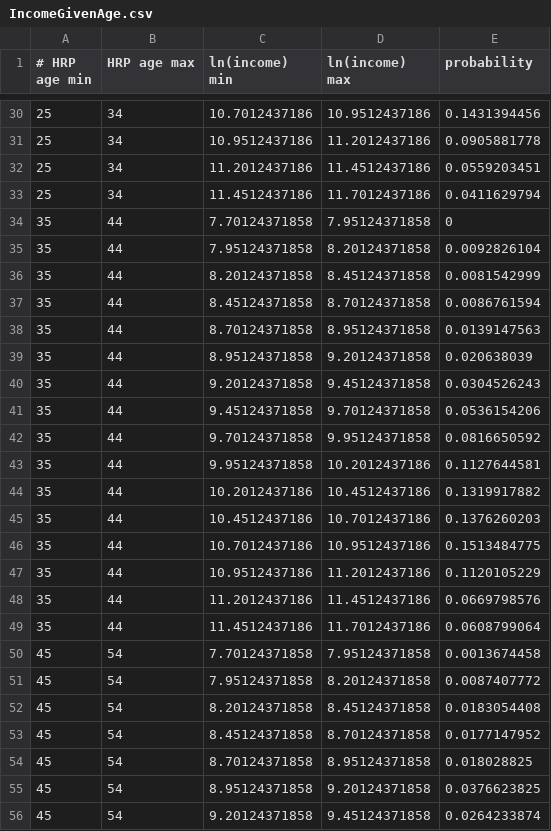
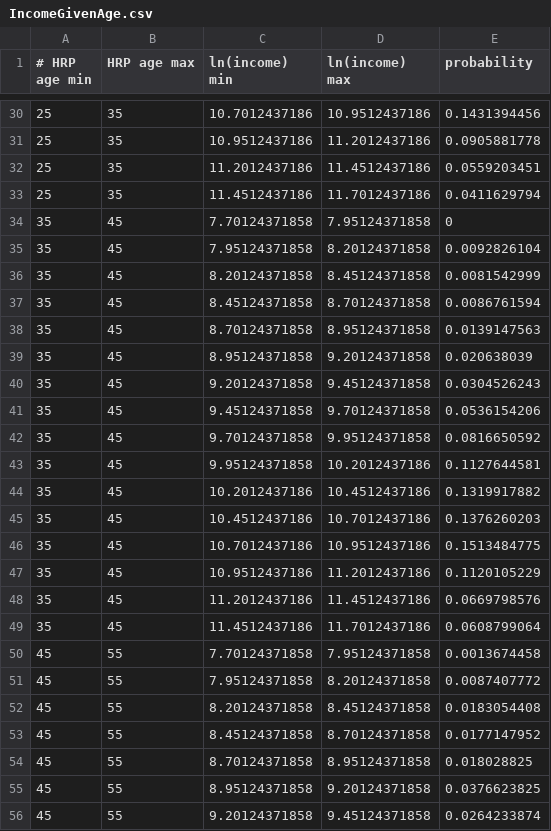
Before and after one commit to INET-Complexity/housing-model, a CSV file: src/main/resources/IncomeGivenAge.csv, drawn as a sheet; only a part is shown, gaps mark what is left out; the diff covers the shown part only.

```diff
--- a/src/main/resources/IncomeGivenAge.csv
+++ b/src/main/resources/IncomeGivenAge.csv
@@ -30,27 +30,27 @@
-25,34,10.7012437186,10.9512437186,0.1431394456
-25,34,10.9512437186,11.2012437186,0.0905881778
-25,34,11.2012437186,11.4512437186,0.0559203451
-25,34,11.4512437186,11.7012437186,0.0411629794
-35,44,7.70124371858,7.95124371858,0
-35,44,7.95124371858,8.20124371858,0.0092826104
-35,44,8.20124371858,8.45124371858,0.0081542999
-35,44,8.45124371858,8.70124371858,0.0086761594
-35,44,8.70124371858,8.95124371858,0.0139147563
-35,44,8.95124371858,9.20124371858,0.020638039
-35,44,9.20124371858,9.45124371858,0.0304526243
-35,44,9.45124371858,9.70124371858,0.0536154206
-35,44,9.70124371858,9.95124371858,0.0816650592
-35,44,9.95124371858,10.2012437186,0.1127644581
-35,44,10.2012437186,10.4512437186,0.1319917882
-35,44,10.4512437186,10.7012437186,0.1376260203
-35,44,10.7012437186,10.9512437186,0.1513484775
-35,44,10.9512437186,11.2012437186,0.1120105229
-35,44,11.2012437186,11.4512437186,0.0669798576
-35,44,11.4512437186,11.7012437186,0.0608799064
-45,54,7.70124371858,7.95124371858,0.0013674458
-45,54,7.95124371858,8.20124371858,0.0087407772
-45,54,8.20124371858,8.45124371858,0.0183054408
-45,54,8.45124371858,8.70124371858,0.0177147952
-45,54,8.70124371858,8.95124371858,0.018028825
-45,54,8.95124371858,9.20124371858,0.0376623825
-45,54,9.20124371858,9.45124371858,0.0264233874
+25,35,10.7012437186,10.9512437186,0.1431394456
+25,35,10.9512437186,11.2012437186,0.0905881778
+25,35,11.2012437186,11.4512437186,0.0559203451
+25,35,11.4512437186,11.7012437186,0.0411629794
+35,45,7.70124371858,7.95124371858,0
+35,45,7.95124371858,8.20124371858,0.0092826104
+35,45,8.20124371858,8.45124371858,0.0081542999
+35,45,8.45124371858,8.70124371858,0.0086761594
+35,45,8.70124371858,8.95124371858,0.0139147563
+35,45,8.95124371858,9.20124371858,0.020638039
+35,45,9.20124371858,9.45124371858,0.0304526243
+35,45,9.45124371858,9.70124371858,0.0536154206
+35,45,9.70124371858,9.95124371858,0.0816650592
+35,45,9.95124371858,10.2012437186,0.1127644581
+35,45,10.2012437186,10.4512437186,0.1319917882
+35,45,10.4512437186,10.7012437186,0.1376260203
+35,45,10.7012437186,10.9512437186,0.1513484775
+35,45,10.9512437186,11.2012437186,0.1120105229
+35,45,11.2012437186,11.4512437186,0.0669798576
+35,45,11.4512437186,11.7012437186,0.0608799064
+45,55,7.70124371858,7.95124371858,0.0013674458
+45,55,7.95124371858,8.20124371858,0.0087407772
+45,55,8.20124371858,8.45124371858,0.0183054408
+45,55,8.45124371858,8.70124371858,0.0177147952
+45,55,8.70124371858,8.95124371858,0.018028825
+45,55,8.95124371858,9.20124371858,0.0376623825
+45,55,9.20124371858,9.45124371858,0.0264233874
```
Also changed, not shown: 84 edited cells elsewhere in this file, 1 other file.
